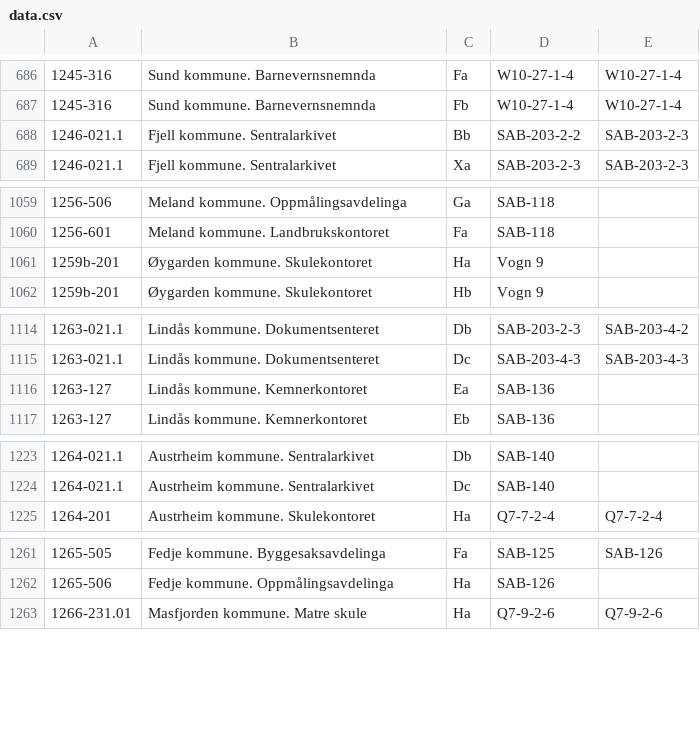
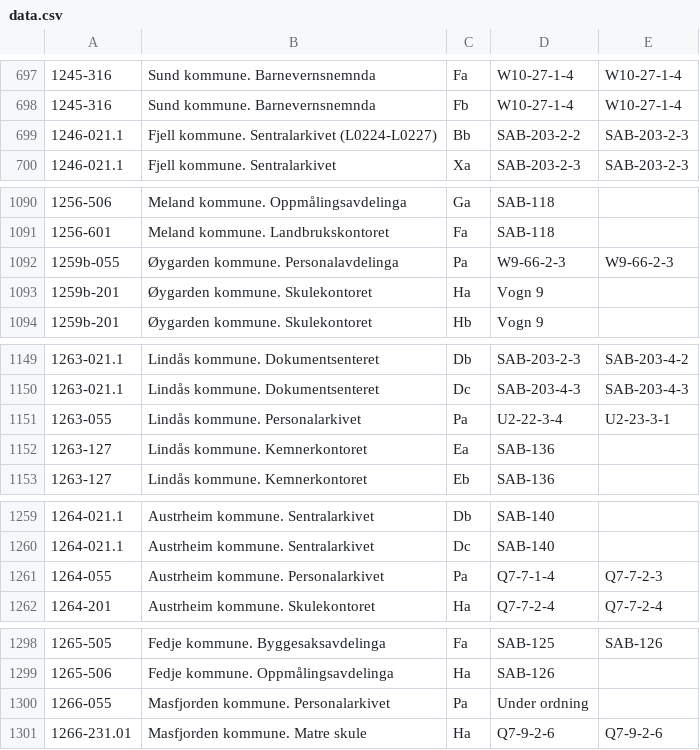
Before and after one commit to kjosaas/Deponika, a CSV file: data.csv, drawn as a sheet; only a part is shown, gaps mark what is left out; the diff covers the shown part only.

```diff
--- a/data.csv
+++ b/data.csv
@@ -687,3 +698,3 @@
 1245-316,Sund kommune. Barnevernsnemnda,Fb,W10-27-1-4,W10-27-1-4
-1246-021.1,Fjell kommune. Sentralarkivet,Bb,SAB-203-2-2,SAB-203-2-3
+1246-021.1,Fjell kommune. Sentralarkivet (L0224-L0227),Bb,SAB-203-2-2,SAB-203-2-3
 1246-021.1,Fjell kommune. Sentralarkivet,Xa,SAB-203-2-3,SAB-203-2-3
@@ -1060,2 +1091,3 @@
 1256-601,Meland kommune. Landbrukskontoret,Fa,SAB-118,
+1259b-055,Øygarden kommune. Personalavdelinga,Pa,W9-66-2-3,W9-66-2-3
 1259b-201,Øygarden kommune. Skulekontoret,Ha,Vogn 9,
@@ -1115,2 +1150,3 @@
 1263-021.1,Lindås kommune. Dokumentsenteret,Dc,SAB-203-4-3,SAB-203-4-3
+1263-055,Lindås kommune. Personalarkivet,Pa,U2-22-3-4,U2-23-3-1
 1263-127,Lindås kommune. Kemnerkontoret,Ea,SAB-136,
@@ -1224,2 +1260,3 @@
 1264-021.1,Austrheim kommune. Sentralarkivet,Dc,SAB-140,
+1264-055,Austrheim kommune. Personalarkivet,Pa,Q7-7-1-4,Q7-7-2-3
 1264-201,Austrheim kommune. Skulekontoret,Ha,Q7-7-2-4,Q7-7-2-4
@@ -1262,2 +1299,3 @@
 1265-506,Fedje kommune. Oppmålingsavdelinga,Ha,SAB-126,
+1266-055,Masfjorden kommune. Personalarkivet,Pa,Under ordning,
 1266-231.01,Masfjorden kommune. Matre skule,Ha,Q7-9-2-6,Q7-9-2-6
```
Also changed, not shown: 34 added rows elsewhere in this file.
